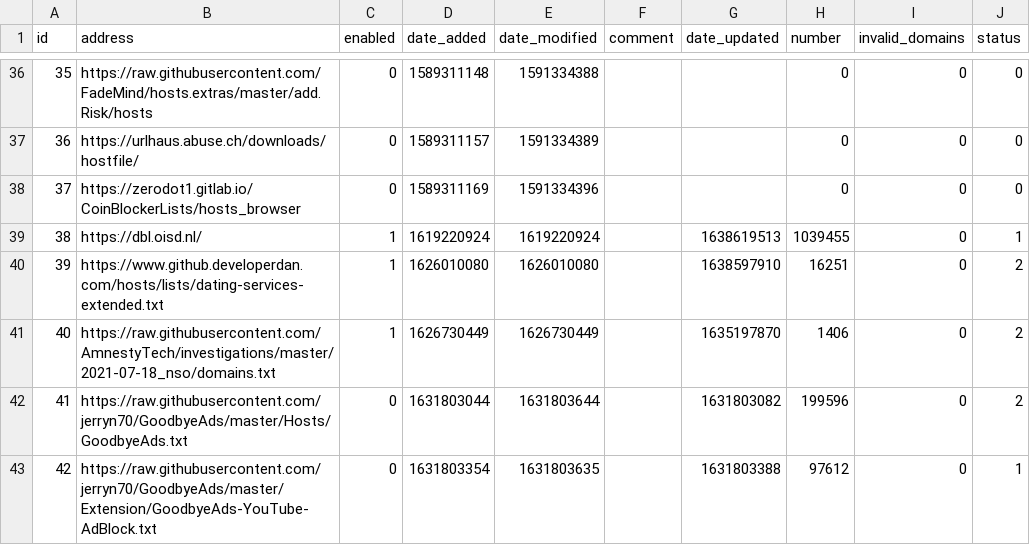
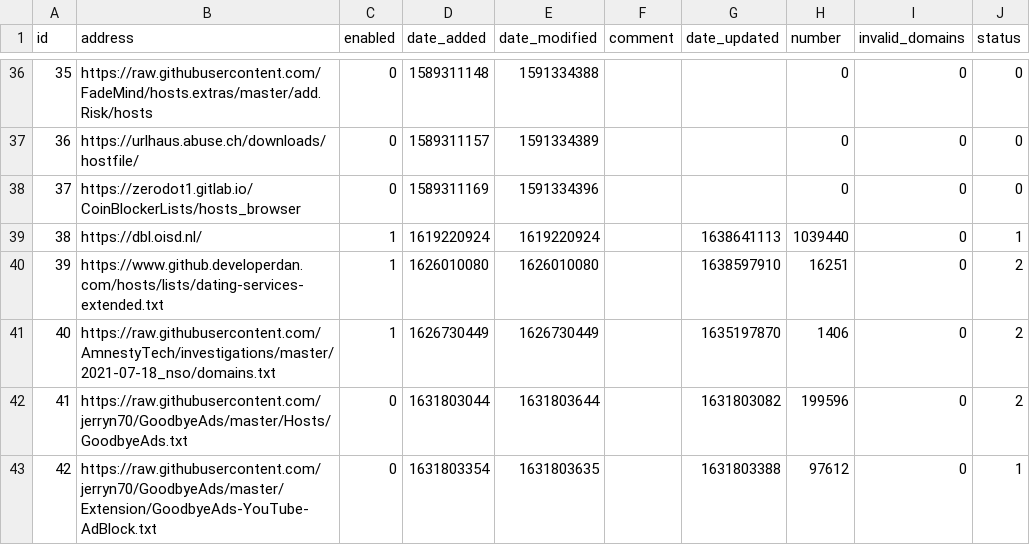
Before and after one commit to sloannin/piholelists, a CSV file: adlist.csv, drawn as a sheet; only a part is shown, gaps mark what is left out.

Commit message:
Updated December  4, 2021  7:00PM

```diff
--- a/adlist.csv
+++ b/adlist.csv
@@ -38,3 +38,3 @@ id,address,enabled,date_added,date_modified,comment,date_updated,number,invalid_
 37,https://zerodot1.gitlab.io/CoinBlockerLists/hosts_browser,0,1589311169,1591334396,"","",0,0,0
-38,https://dbl.oisd.nl/,1,1619220924,1619220924,"",1638619513,1039455,0,1
+38,https://dbl.oisd.nl/,1,1619220924,1619220924,"",1638641113,1039440,0,1
 39,https://www.github.developerdan.com/hosts/lists/dating-services-extended.txt,1,1626010080,1626010080,"",1638597910,16251,0,2
```
